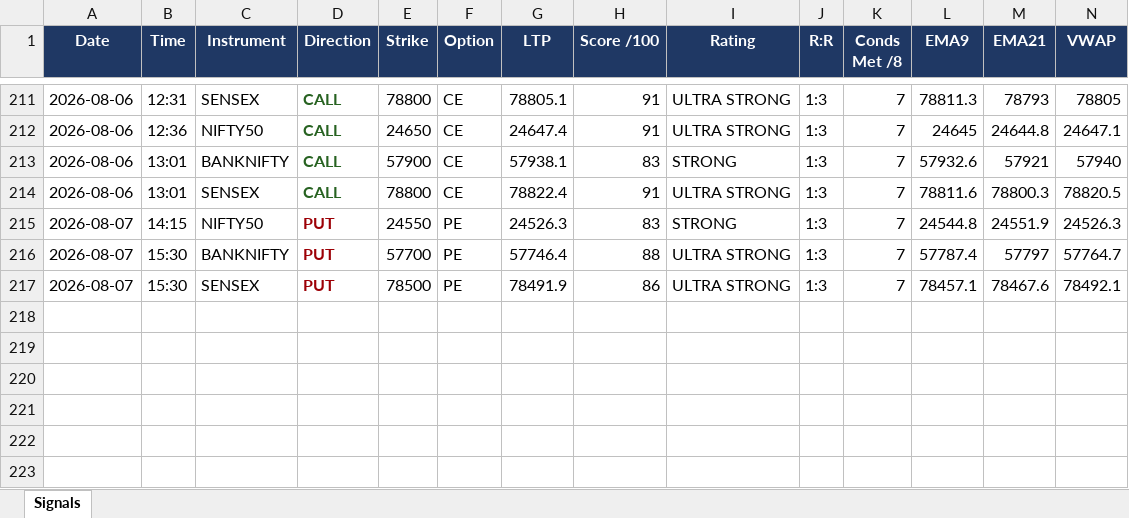
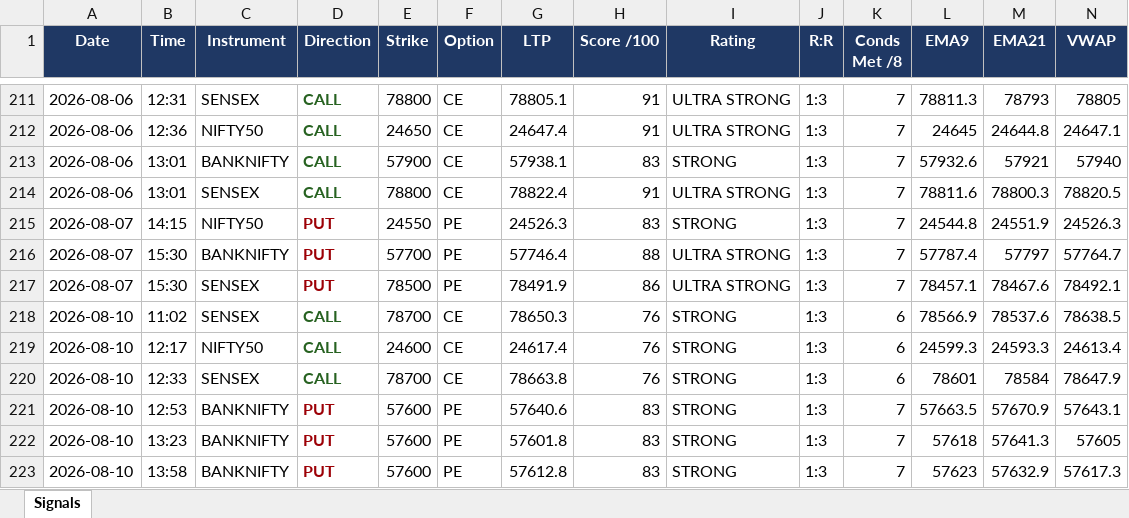
Before and after one commit to mithstrader/botnsestock, an Excel workbook: logs/Nifty_Precision_Bot.xlsx, sheet Signals, drawn as a sheet; only a part is shown, gaps mark what is left out; values as stored, in another font and other column widths than the file's, no borders; rows hold the shown columns only; the diff names each change by its address in the sheet, - before the commit and + after, or states it on an @@ line.

Commit message:
logs: nifty precision signals 2026-08-10

```diff
--- a/logs/Nifty_Precision_Bot.xlsx (sheet Signals)
+++ b/logs/Nifty_Precision_Bot.xlsx (sheet Signals)
+row 218: 2026-08-10 | 11:02 | SENSEX | CALL | 78700 | CE | 78650.3 | 76 | STRONG | 1:3 | 6 | 78566.9 | 78537.6 | 78638.5
+row 219: 2026-08-10 | 12:17 | NIFTY50 | CALL | 24600 | CE | 24617.4 | 76 | STRONG | 1:3 | 6 | 24599.3 | 24593.3 | 24613.4
+row 220: 2026-08-10 | 12:33 | SENSEX | CALL | 78700 | CE | 78663.8 | 76 | STRONG | 1:3 | 6 | 78601 | 78584 | 78647.9
+row 221: 2026-08-10 | 12:53 | BANKNIFTY | PUT | 57600 | PE | 57640.6 | 83 | STRONG | 1:3 | 7 | 57663.5 | 57670.9 | 57643.1
+row 222: 2026-08-10 | 13:23 | BANKNIFTY | PUT | 57600 | PE | 57601.8 | 83 | STRONG | 1:3 | 7 | 57618 | 57641.3 | 57605
+row 223: 2026-08-10 | 13:58 | BANKNIFTY | PUT | 57600 | PE | 57612.8 | 83 | STRONG | 1:3 | 7 | 57623 | 57632.9 | 57617.3
```
